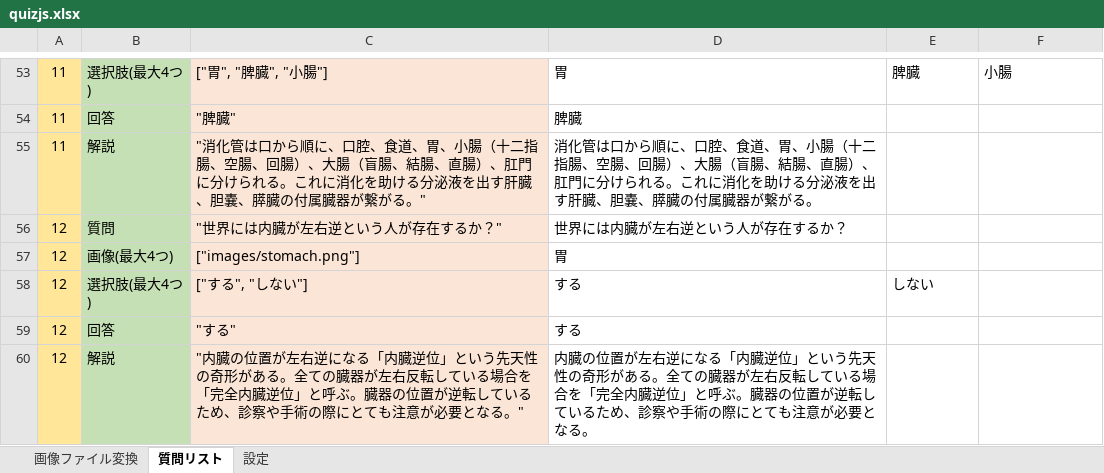
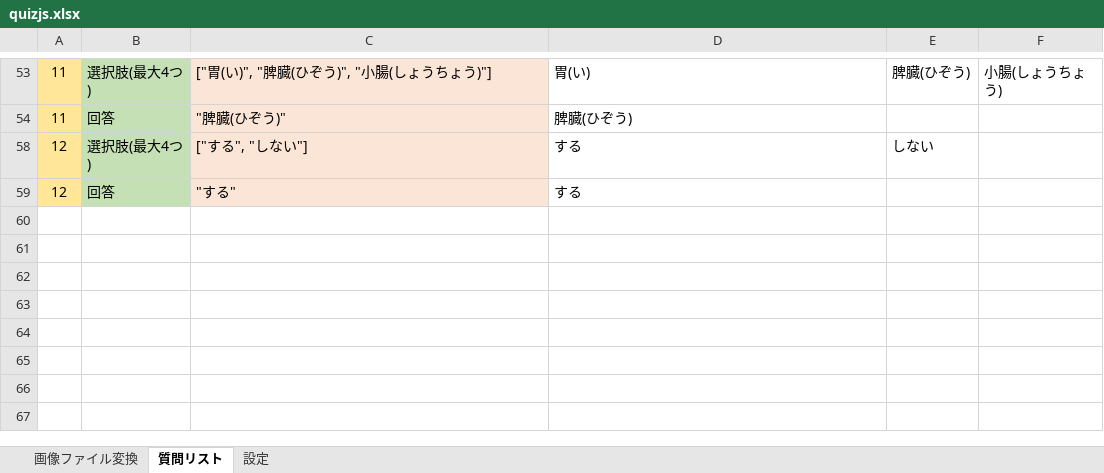
Before and after one commit to m5071106/Medicalpark2024, an Excel workbook: resources/quiz/quizjs.xlsx, sheet 質問リスト, drawn as a sheet; only a part is shown, gaps mark what is left out; values as stored, in another font and other column widths than the file's, no borders; the diff covers the shown part only; the diff names each change by its address in the sheet, - before the commit and + after, or states it on an @@ line.

```diff
--- a/resources/quiz/quizjs.xlsx (sheet 質問リスト)
+++ b/resources/quiz/quizjs.xlsx (sheet 質問リスト)
-C53: ["胃", "脾臓", "小腸"]
+C53: ["胃(い)", "脾臓(ひぞう)", "小腸(しょうちょう)"]
-D53: 胃
+D53: 胃(い)
-E53: 脾臓
+E53: 脾臓(ひぞう)
-F53: 小腸
+F53: 小腸(しょうちょう)
-C54: "脾臓"
+C54: "脾臓(ひぞう)"
-D54: 脾臓
+D54: 脾臓(ひぞう)
-row 55: 11 | 解説 | "消化管は口から順に、口腔、食道、胃、小腸（十二指腸、空腸、回腸）、大腸（盲腸、結腸、直腸）、肛門に分けられる。これに消化を助ける分泌液を出す肝臓、胆嚢、膵臓の付属臓器が繋がる。" | 消化管は口から順に、口腔、食道、胃、小腸（十二指腸、空腸、回腸）、大腸（盲腸、結腸、直腸）、肛門に分けられる。これに消化を助ける分泌液を出す肝臓、胆嚢、膵臓の付属臓器が繋がる。
@@ row 56 hidden: 12 | 質問 | "世界には内臓が左右逆という人が存在するか？" | 世界には内臓が左右逆という人が存在するか？ @@
@@ row 57 hidden: 12 | 画像(最大4つ) | ["images/stomach.png"] | 胃 @@
@@ row 60 hidden: 12 | 解説 | "内臓の位置が左右逆になる「内臓逆位」という先天性の奇形がある。全ての臓器が左右反転している場合を「完全内臓逆位」と呼ぶ。臓器の位置が逆転しているため、診察や手術の際にとても注意が必要となる。" | 内臓の位置が左右逆になる「内臓逆位」という先天性の奇形がある。全ての臓器が左右反転している場合を「完全内臓逆位」と呼ぶ。臓器の位置が逆転しているため、診察や手術の際にとても注意が必要となる。 @@
```
Also changed, not shown: 13 removed rows, 18 hidden or unhidden rows and 26 edited cells elsewhere in this sheet, hidden cells, 3 other files.
